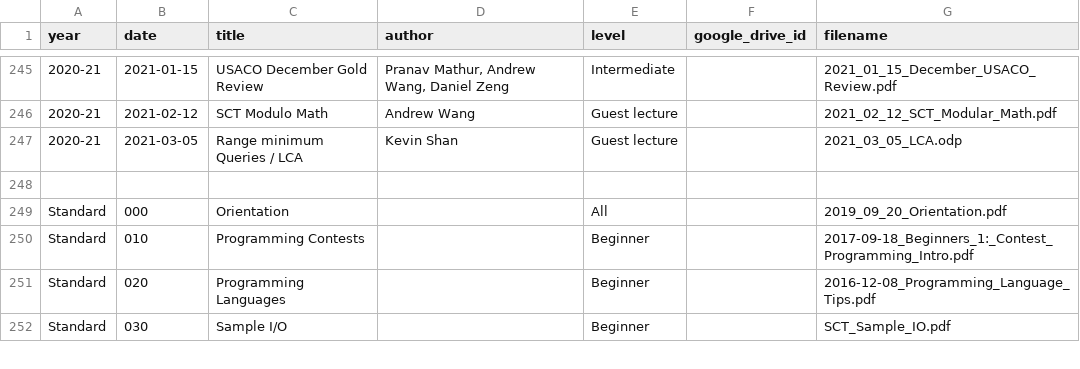
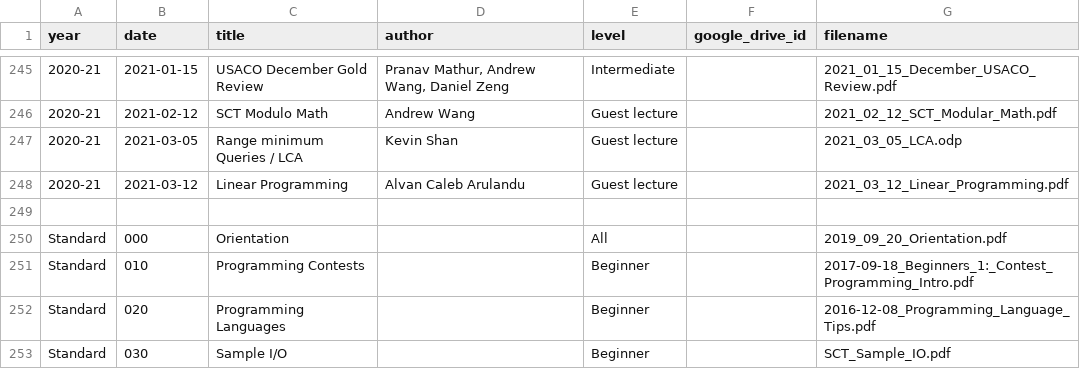
Before and after one commit to tjsct/lectures, a CSV file: List of all lectures (for website) - Lectures.csv, drawn as a sheet; only a part is shown, gaps mark what is left out; the diff names each change by its address in the sheet, - before the commit and + after, or states it on an @@ line.

Commit message:
03/12/21 linear programming lecture

```diff
--- a/List of all lectures (for website) - Lectures.csv
+++ b/List of all lectures (for website) - Lectures.csv
+row 248: 2020-21 | 2021-03-12 | Linear Programming | Alvan Caleb Arulandu | Guest lecture |  | 2021_03_12_Linear_Programming.pdf
```
Also changed, not shown: 2 other files.
